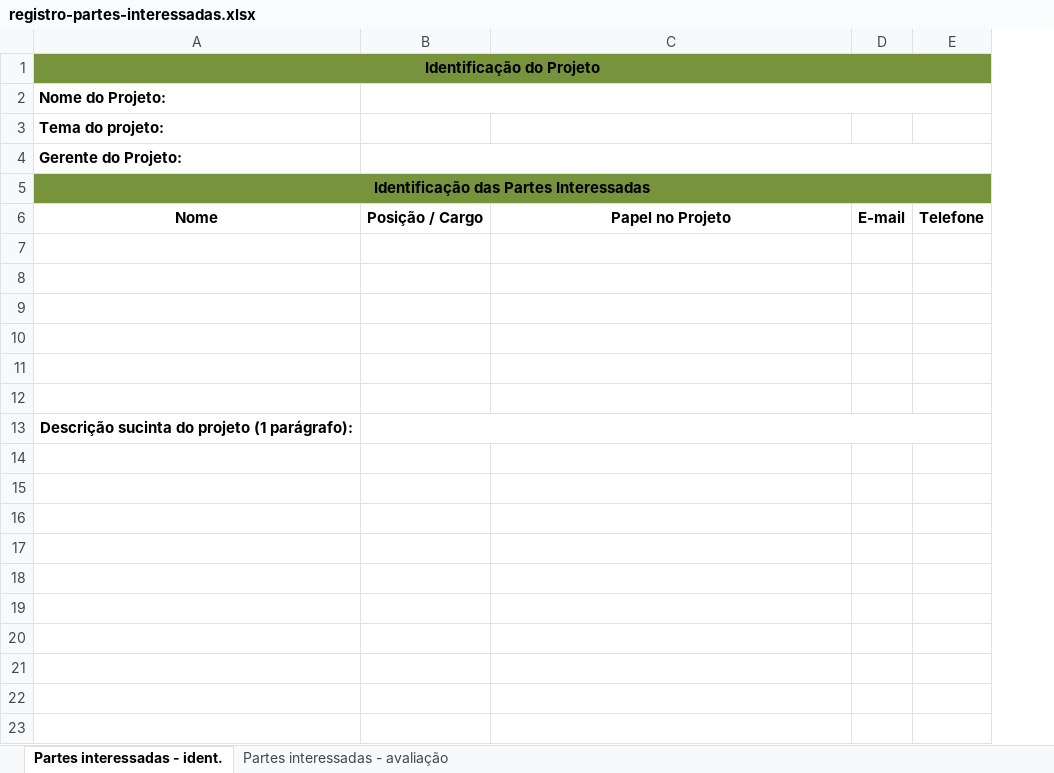
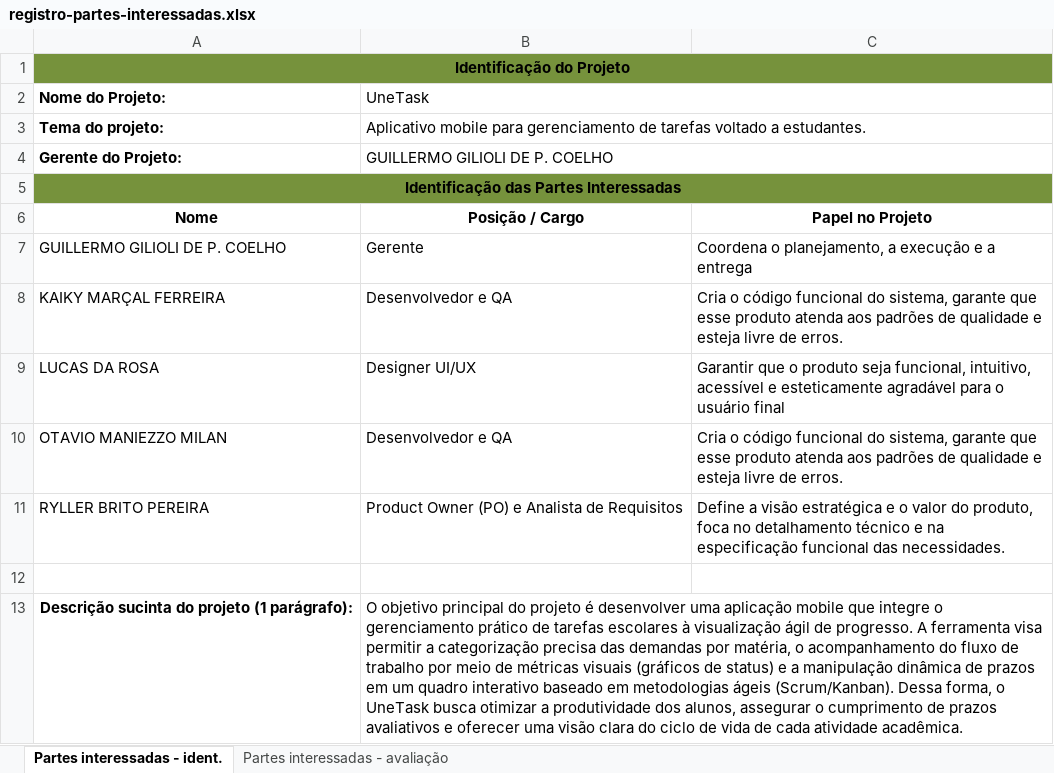
Before and after one commit to lucasrveni/gerencia-projeto-software, an Excel workbook: docs/01-iniciacao/artefatos/registro-partes-interessadas.xlsx, sheet Partes interessadas - ident., drawn as a sheet; values as stored, in another font and other column widths than the file's, no borders; charts and pictures not drawn; removed rows and columns are numbered as before the commit, all else as after; the diff names each change by its address in the sheet, - before the commit and + after, or states it on an @@ line.

```diff
--- a/docs/01-iniciacao/artefatos/registro-partes-interessadas.xlsx (sheet Partes interessadas - ident.)
+++ b/docs/01-iniciacao/artefatos/registro-partes-interessadas.xlsx (sheet Partes interessadas - ident.)
-column B, row 6: Posição / Cargo
+column B (UneTask), rows 3-13: Aplicativo mobile para gerenciamento de tarefas voltado a estudantes. | GUILLERMO GILIOLI DE P. COELHO |  | Posição / Cargo | Gerente | Desenvolvedor e QA | Designer UI/UX | Desenvolvedor e QA | Product Owner (PO) e Analista de Requisitos |  | O objetivo principal do projeto é desenvolver uma aplicação mobile que integre o gerenciamento prático de tarefas escolares à visualização ágil de progresso. A ferramenta visa permitir a categorização precisa das demandas por matéria, o acompanhamento do fluxo de trabalho por meio de métricas visuais (gráficos de status) e a manipulação dinâmica de prazos em um quadro interativo baseado em metodologias ágeis (Scrum/Kanban). Dessa forma, o UneTask busca otimizar a produtividade dos alunos, assegurar o cumprimento de prazos avaliativos e oferecer uma visão clara do ciclo de vida de cada atividade acadêmica.
-column D, row 6: E-mail
-column E, row 6: Telefone
-C1 fill: #77933C
+C1 fill: none
-C5 fill: #77933C
+C5 fill: none
-row 7: (empty)
+row 7: GUILLERMO GILIOLI DE P. COELHO | Gerente | Coordena o planejamento, a execução e a entrega
-row 8: (empty)
+row 8: KAIKY MARÇAL FERREIRA | Desenvolvedor e QA | Cria o código funcional do sistema, garante que esse produto atenda aos padrões de qualidade e esteja livre de erros.
-row 9: (empty)
+row 9: LUCAS DA ROSA | Designer UI/UX | Garantir que o produto seja funcional, intuitivo, acessível e esteticamente agradável para o usuário final
-row 10: (empty)
+row 10: OTAVIO MANIEZZO MILAN | Desenvolvedor e QA | Cria o código funcional do sistema, garante que esse produto atenda aos padrões de qualidade e esteja livre de erros.
-row 11: (empty)
+row 11: RYLLER BRITO PEREIRA | Product Owner (PO) e Analista de Requisitos | Define a visão estratégica e o valor do produto, foca no detalhamento técnico e na especificação funcional das necessidades.
```
Also changed, not shown: sheet Partes interessadas - avaliação, charts or pictures, 5 other files.
